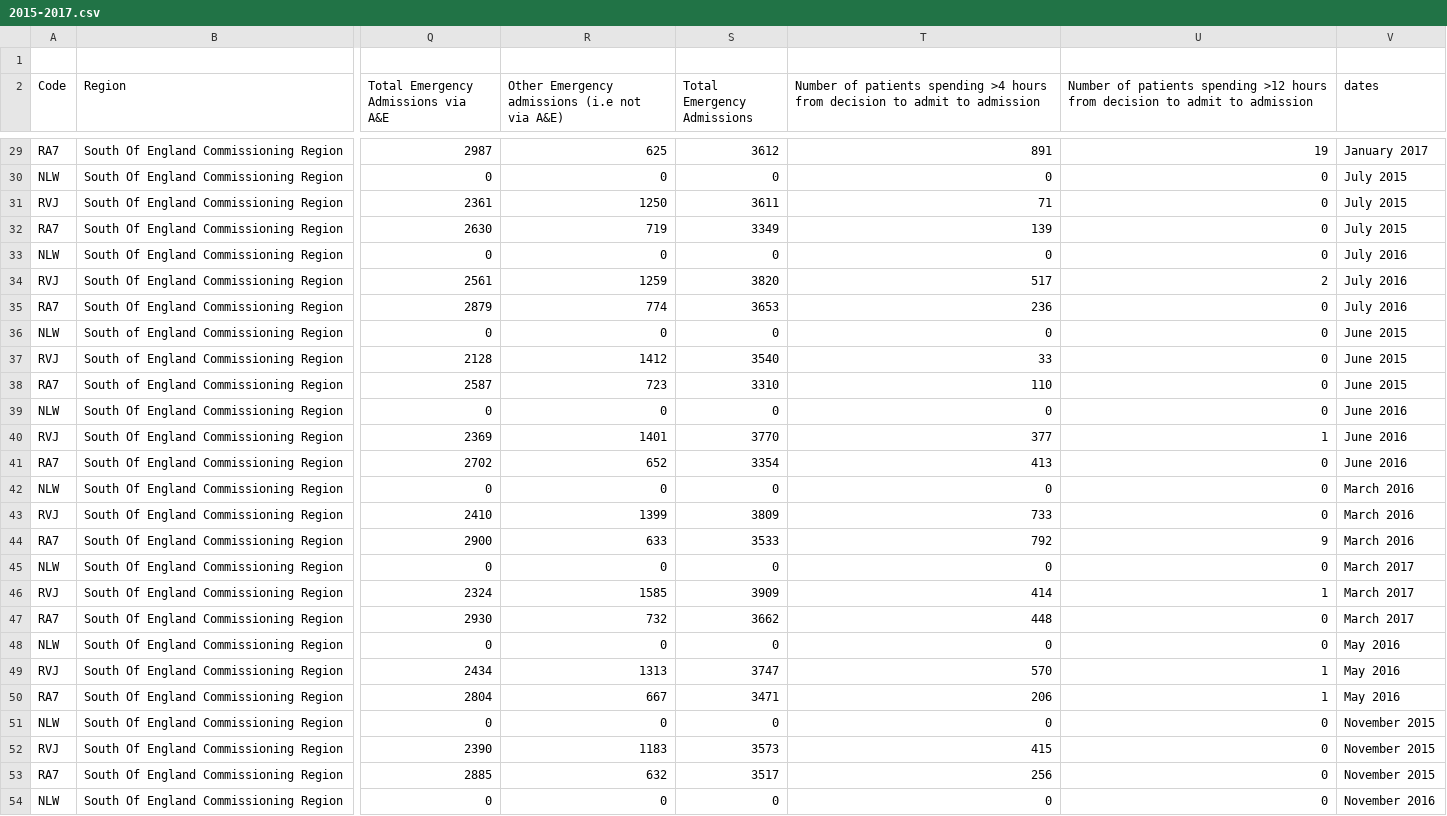
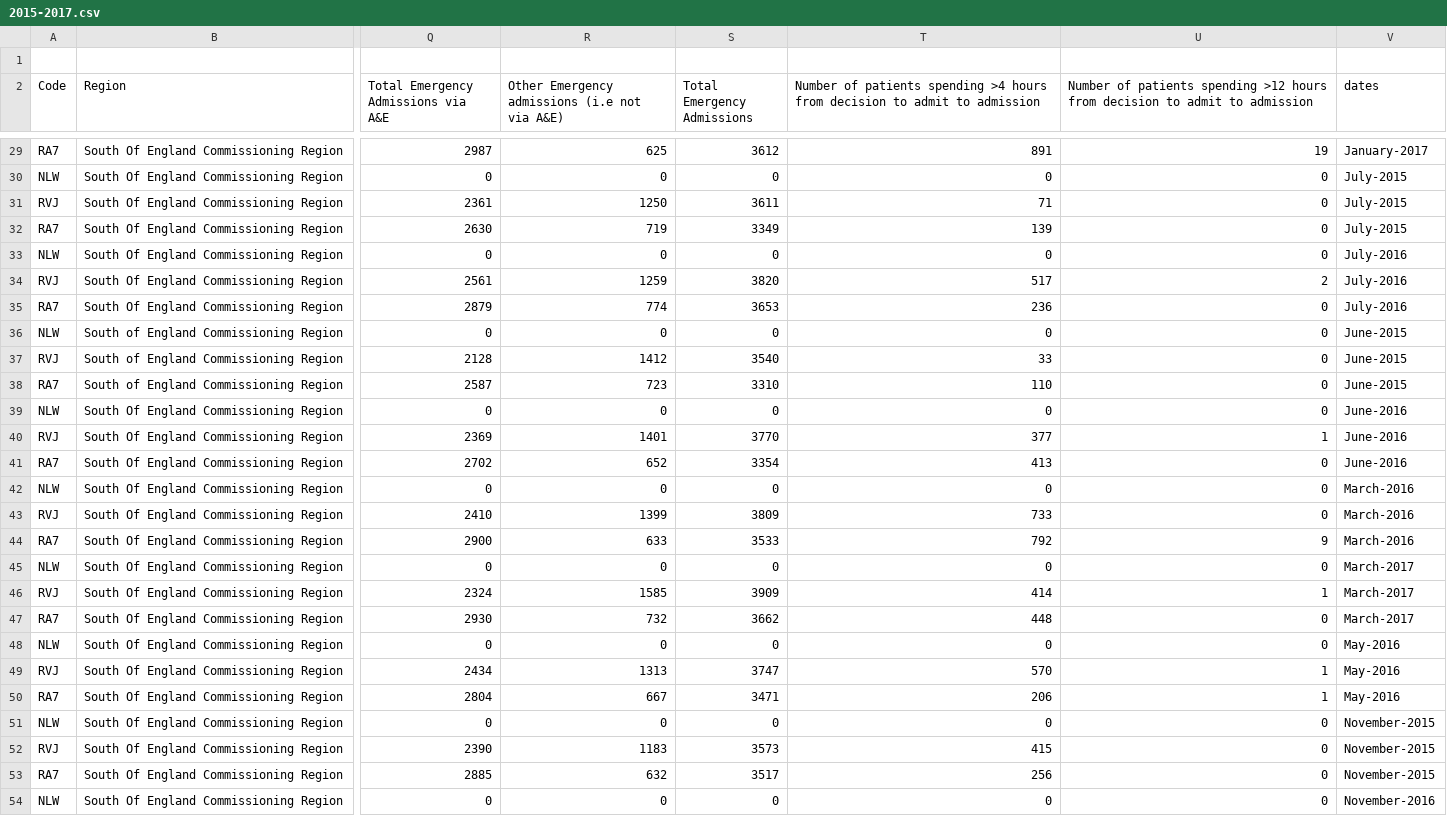
Before and after one commit to Elham-Pournezhadian/IGP-repo, a CSV file: health data years divded/2015-2017.csv, drawn as a sheet; only a part is shown, gaps mark what is left out; the diff covers the shown part only; the diff names each change by its address in the sheet, - before the commit and + after, or states it on an @@ line.

Commit message:
working on Health data

```diff
--- a/health data years divded/2015-2017.csv
+++ b/health data years divded/2015-2017.csv
-V29 (dates): January 2017
+V29 (dates): January-2017
-V30:V32 (dates): July 2015
+V30:V32 (dates): July-2015
-V33:V35 (dates): July 2016
+V33:V35 (dates): July-2016
-V36:V38 (dates): June 2015
+V36:V38 (dates): June-2015
-V39:V41 (dates): June 2016
+V39:V41 (dates): June-2016
-V42:V44 (dates): March 2016
+V42:V44 (dates): March-2016
-V45:V47 (dates): March 2017
+V45:V47 (dates): March-2017
-V48:V50 (dates): May 2016
+V48:V50 (dates): May-2016
-V51:V53 (dates): November 2015
+V51:V53 (dates): November-2015
-V54 (dates): November 2016
+V54 (dates): November-2016
```
Also changed, not shown: 40 edited cells elsewhere in this file, 3 other files.
